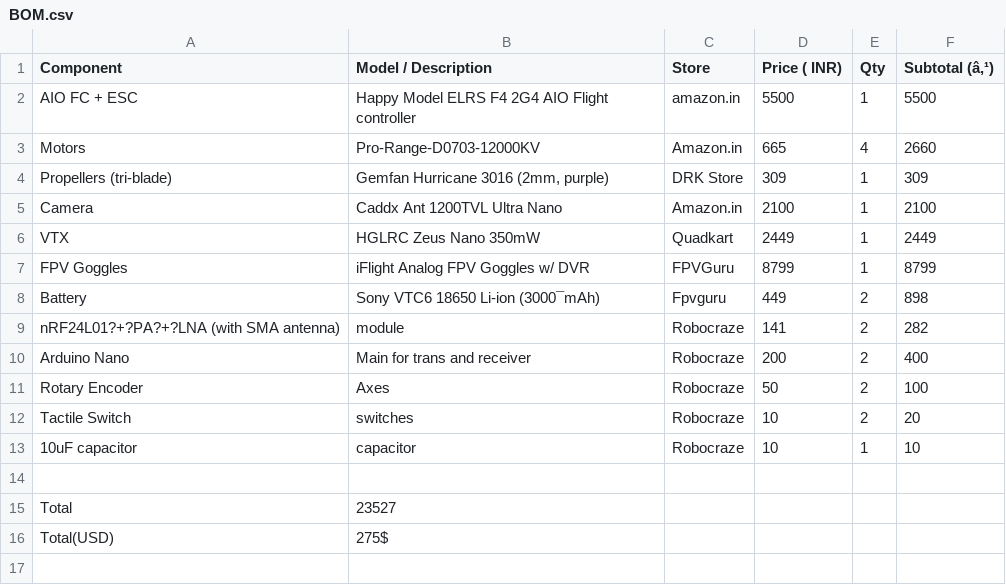
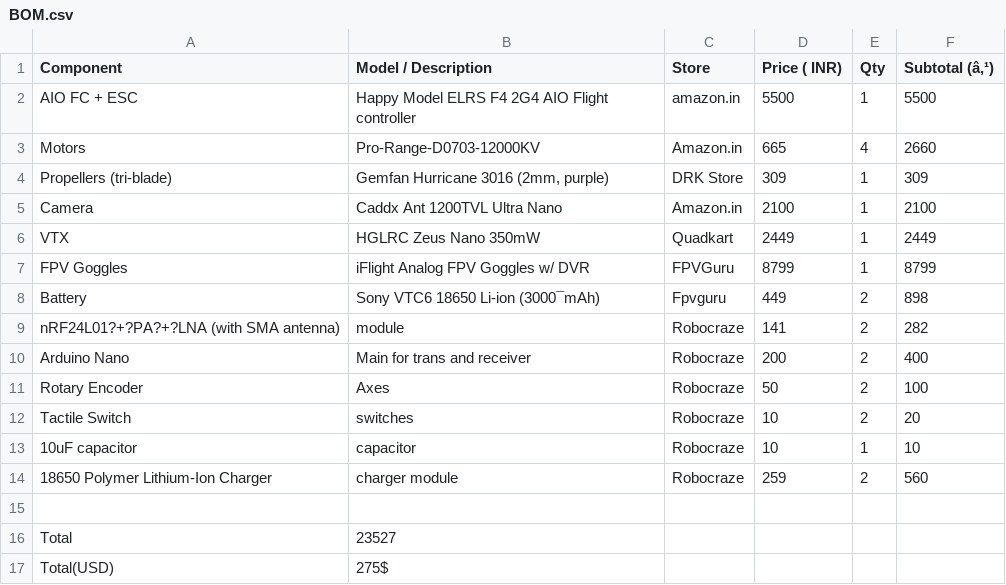
Before and after one commit to Greninja44/CellFly, a CSV file: BOM.csv, drawn as a sheet; the diff names each change by its address in the sheet, - before the commit and + after, or states it on an @@ line.

Commit message:
Update BOM.csv

```diff
--- a/BOM.csv
+++ b/BOM.csv
+row 14: 18650 Polymer Lithium-Ion Charger | charger module | Robocraze | 259 | 2 | 560
```
